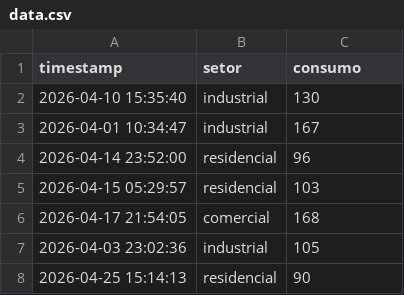
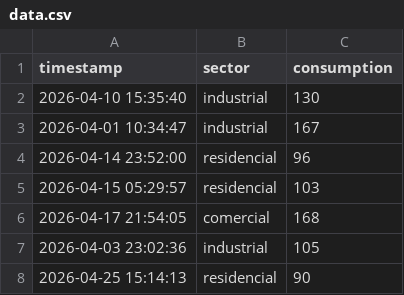
Before and after one commit to dasilva-thiago/energy-monitor-api, a CSV file: data.csv, drawn as a sheet; only a part is shown.

```diff
--- a/data.csv
+++ b/data.csv
@@ -1,2 +1,2 @@
-timestamp,setor,consumo
+timestamp,sector,consumption
 2026-04-10 15:35:40,industrial,130
```
Also changed, not shown: 3 other files.
